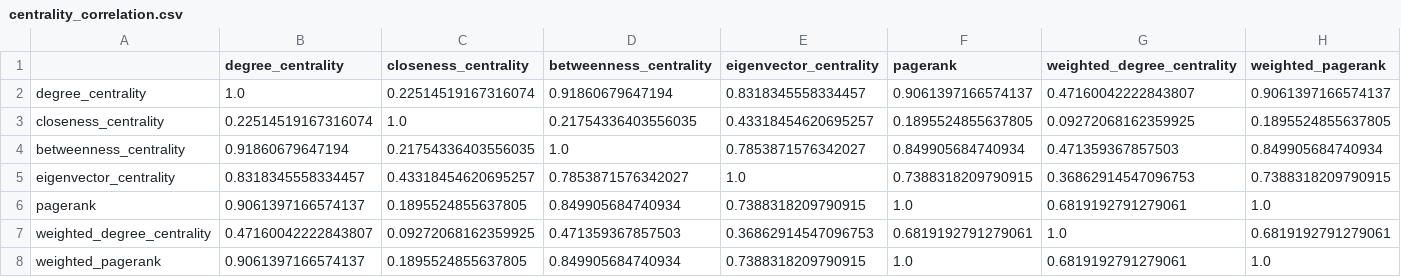
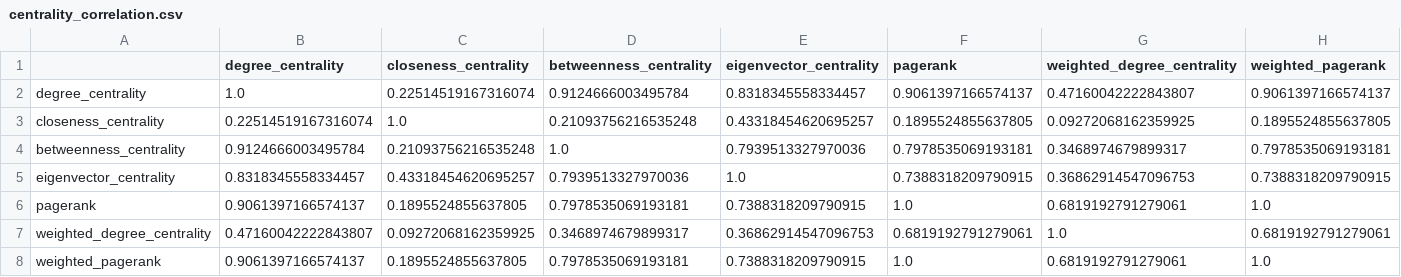
Before and after one commit to birdflyi/OSDB_STN_reference_coupling_data_analysis, a CSV file: data/github_osdb_data/analysis_results/centrality_analysis/centrality_correlation.csv, drawn as a sheet.

```diff
--- a/data/github_osdb_data/analysis_results/centrality_analysis/centrality_correlation.csv
+++ b/data/github_osdb_data/analysis_results/centrality_analysis/centrality_correlation.csv
@@ -1,8 +1,8 @@
 ,degree_centrality,closeness_centrality,betweenness_centrality,eigenvector_centrality,pagerank,weighted_degree_centrality,weighted_pagerank
-degree_centrality,1.0,0.22514519167316074,0.91860679647194,0.8318345558334457,0.9061397166574137,0.47160042222843807,0.9061397166574137
-closeness_centrality,0.22514519167316074,1.0,0.21754336403556035,0.43318454620695257,0.1895524855637805,0.09272068162359925,0.1895524855637805
-betweenness_centrality,0.91860679647194,0.21754336403556035,1.0,0.7853871576342027,0.849905684740934,0.471359367857503,0.849905684740934
-eigenvector_centrality,0.8318345558334457,0.43318454620695257,0.7853871576342027,1.0,0.7388318209790915,0.36862914547096753,0.7388318209790915
-pagerank,0.9061397166574137,0.1895524855637805,0.849905684740934,0.7388318209790915,1.0,0.6819192791279061,1.0
-weighted_degree_centrality,0.47160042222843807,0.09272068162359925,0.471359367857503,0.36862914547096753,0.6819192791279061,1.0,0.6819192791279061
-weighted_pagerank,0.9061397166574137,0.1895524855637805,0.849905684740934,0.7388318209790915,1.0,0.6819192791279061,1.0
+degree_centrality,1.0,0.22514519167316074,0.9124666003495784,0.8318345558334457,0.9061397166574137,0.47160042222843807,0.9061397166574137
+closeness_centrality,0.22514519167316074,1.0,0.21093756216535248,0.43318454620695257,0.1895524855637805,0.09272068162359925,0.1895524855637805
+betweenness_centrality,0.9124666003495784,0.21093756216535248,1.0,0.7939513327970036,0.7978535069193181,0.3468974679899317,0.7978535069193181
+eigenvector_centrality,0.8318345558334457,0.43318454620695257,0.7939513327970036,1.0,0.7388318209790915,0.36862914547096753,0.7388318209790915
+pagerank,0.9061397166574137,0.1895524855637805,0.7978535069193181,0.7388318209790915,1.0,0.6819192791279061,1.0
+weighted_degree_centrality,0.47160042222843807,0.09272068162359925,0.3468974679899317,0.36862914547096753,0.6819192791279061,1.0,0.6819192791279061
+weighted_pagerank,0.9061397166574137,0.1895524855637805,0.7978535069193181,0.7388318209790915,1.0,0.6819192791279061,1.0
```
Also changed, not shown: data/github_osdb_data/analysis_results/centrality_analysis_only_dbms_repo/centrality_data.csv, data/github_osdb_data/analysis_results/ref_type_dist/df_referenced_type_distribution_len_3748078.csv, 50 other files.
